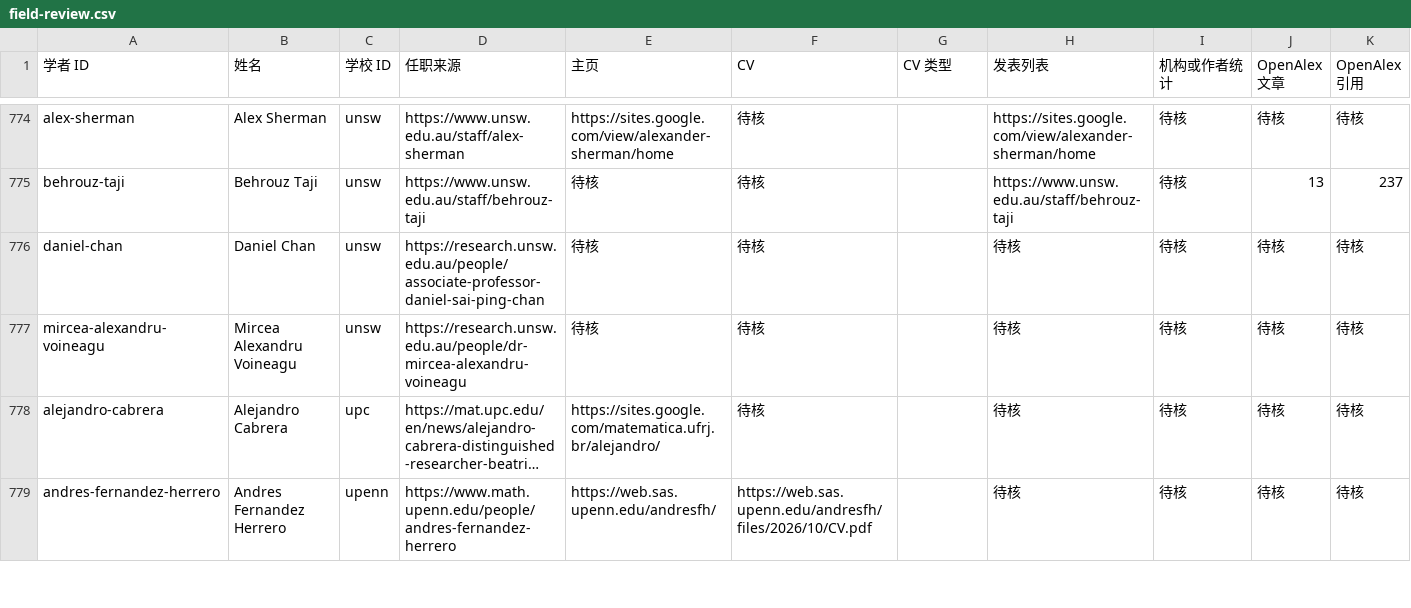
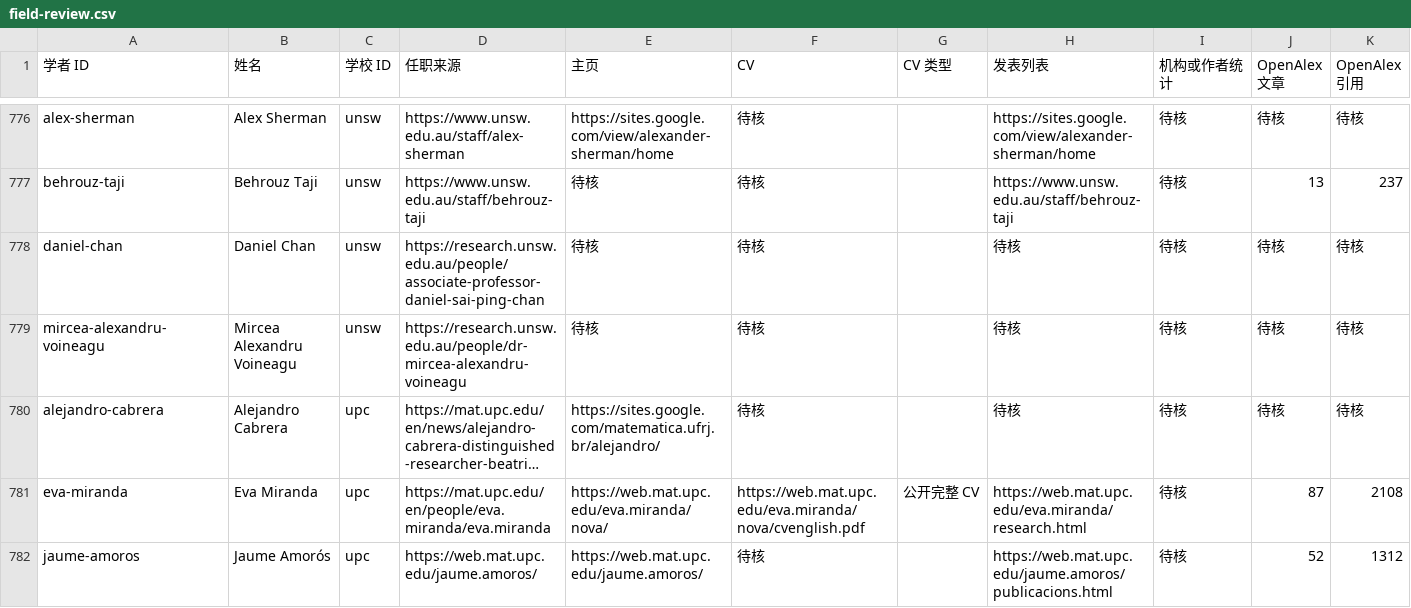
Before and after one commit to zyx-dirtystar/geometry-faculty-atlas, a CSV file: collector/field-review.csv, drawn as a sheet; only a part is shown, gaps mark what is left out; the shorter side is filled out with more unchanged rows; long unchanged cells end in …; rows hold the shown columns only; the diff covers the shown part only; the diff names each change by its address in the sheet, - before the commit and + after, or states it on an @@ line.

```diff
--- a/collector/field-review.csv
+++ b/collector/field-review.csv
+row 781: eva-miranda | Eva Miranda | upc | https://mat.upc.edu/en/people/eva.miranda/eva.miranda | https://web.mat.upc.edu/eva.miranda/nova/ | https://web.mat.upc.edu/eva.miranda/nova/cvenglish.pdf | 公开完整 CV | https://web.mat.upc.edu/eva.miranda/research.html | 待核 | 87 | 2108
+row 782: jaume-amoros | Jaume Amorós | upc | https://web.mat.upc.edu/jaume.amoros/ | https://web.mat.upc.edu/jaume.amoros/ | 待核 |  | https://web.mat.upc.edu/jaume.amoros/publicacions.html | 待核 | 52 | 1312
```
Also changed, not shown: 5 added rows and 3 edited cells elsewhere in this file, collector/school-review.csv, 12 other files.
